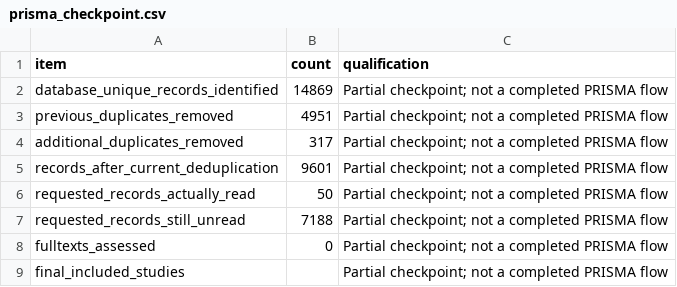
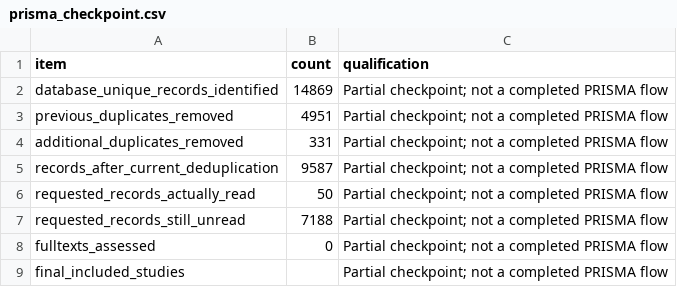
Before and after one commit to Hosseinabdeyazd/Review-Paper-IOER, a CSV file: searches/S4_S5_core_completion_2026-11-01/screening/adjudication/prisma_checkpoint.csv, drawn as a sheet.

```diff
--- a/searches/S4_S5_core_completion_2026-11-01/screening/adjudication/prisma_checkpoint.csv
+++ b/searches/S4_S5_core_completion_2026-11-01/screening/adjudication/prisma_checkpoint.csv
@@ -3,4 +3,4 @@ database_unique_records_identified,14869,Partial checkpoint; not a completed PRI
 previous_duplicates_removed,4951,Partial checkpoint; not a completed PRISMA flow
-additional_duplicates_removed,317,Partial checkpoint; not a completed PRISMA flow
-records_after_current_deduplication,9601,Partial checkpoint; not a completed PRISMA flow
+additional_duplicates_removed,331,Partial checkpoint; not a completed PRISMA flow
+records_after_current_deduplication,9587,Partial checkpoint; not a completed PRISMA flow
 requested_records_actually_read,50,Partial checkpoint; not a completed PRISMA flow
```
Also changed, not shown: searches/S4_S5_core_completion_2026-11-01/screening/adjudication/duplicate_group_adjudication.csv, searches/S4_S5_core_completion_2026-11-01/screening/adjudication/record_alias_map.csv, 13 other files.
